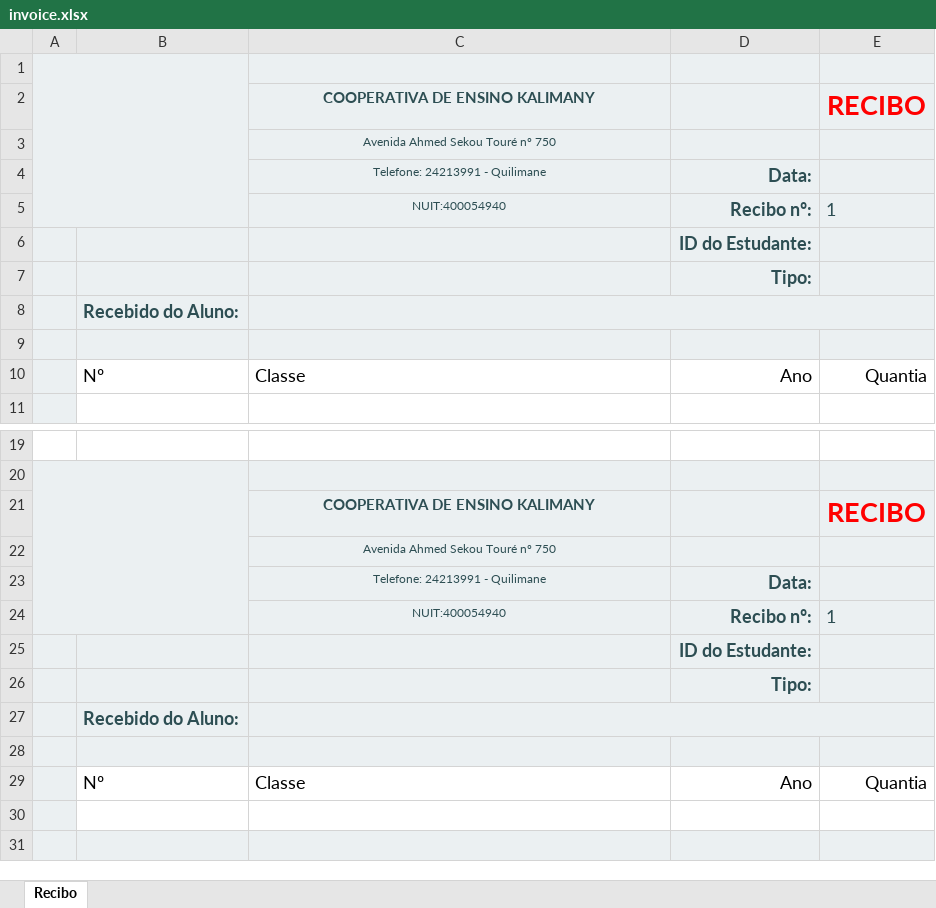
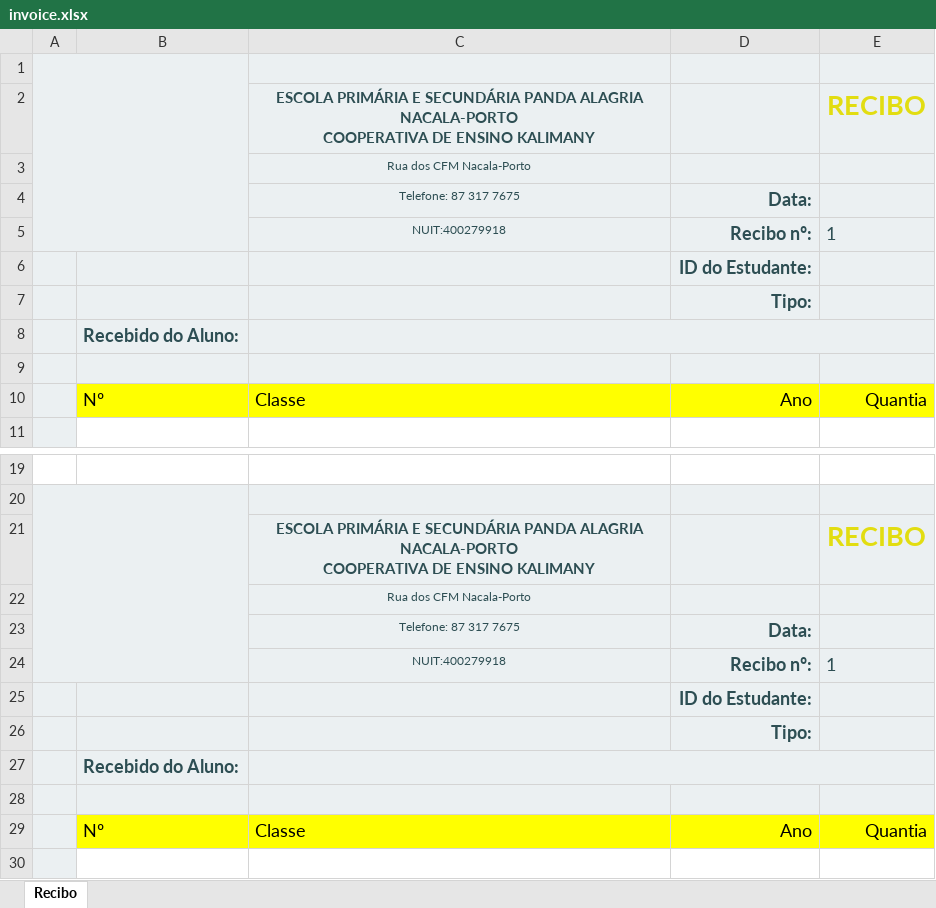
Before and after one commit to Fausio/logic.systems.school.managment.vco, an Excel workbook: logic.systems.school.managment/wwwroot/template/invoice.xlsx, sheet Recibo, drawn as a sheet; only a part is shown, gaps mark what is left out; the shorter side is filled out with more unchanged rows; values as stored, in another font and other column widths than the file's, no borders; charts and pictures and table styles not drawn; ↵ is a line break in a cell; the diff names each change by its address in the sheet, - before the commit and + after, or states it on an @@ line.

```diff
--- a/logic.systems.school.managment/wwwroot/template/invoice.xlsx (sheet Recibo)
+++ b/logic.systems.school.managment/wwwroot/template/invoice.xlsx (sheet Recibo)
-C2: COOPERATIVA DE…
+C2: ESCOLA PRIMÁRIA E SECUNDÁRIA PANDA ALAGRIA NACALA-PORTO ↵ COOPERATIVA DE…
-E2 text colour: #FF0000
+E2 text colour: #E2DD11
-C3: Avenida Ahmed Sekou Touré nº 750
+C3: Rua dos CFM Nacala-Porto
-C4: Telefone: 24213991 - Quilimane
+C4: Telefone: 87 317 7675
-C5: NUIT:400054940
+C5: NUIT:400279918
-B10:E10 fill: none
+B10:E10 fill: #FFFF00
-C21: COOPERATIVA DE…
+C21: ESCOLA PRIMÁRIA E SECUNDÁRIA PANDA ALAGRIA NACALA-PORTO ↵ COOPERATIVA DE…
-E21 text colour: #FF0000
+E21 text colour: #E2DD11
-C22: Avenida Ahmed Sekou Touré nº 750
+C22: Rua dos CFM Nacala-Porto
-C23: Telefone: 24213991 - Quilimane
+C23: Telefone: 87 317 7675
-C24: NUIT:400054940
+C24: NUIT:400279918
-B29:E29 fill: none
+B29:E29 fill: #FFFF00
```
Also changed, not shown: charts or pictures, 18 other files.
